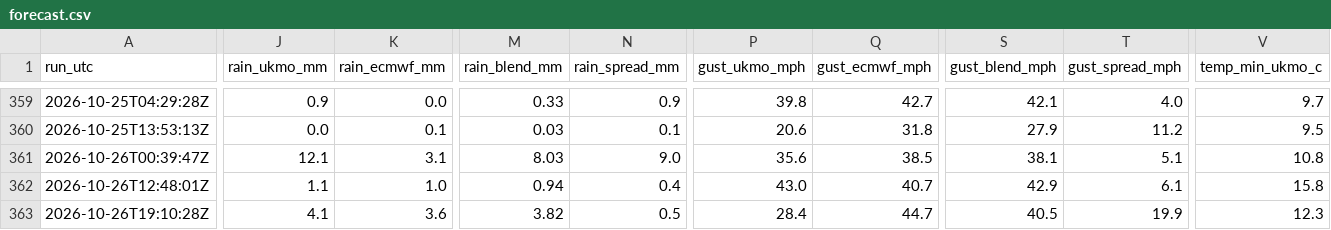
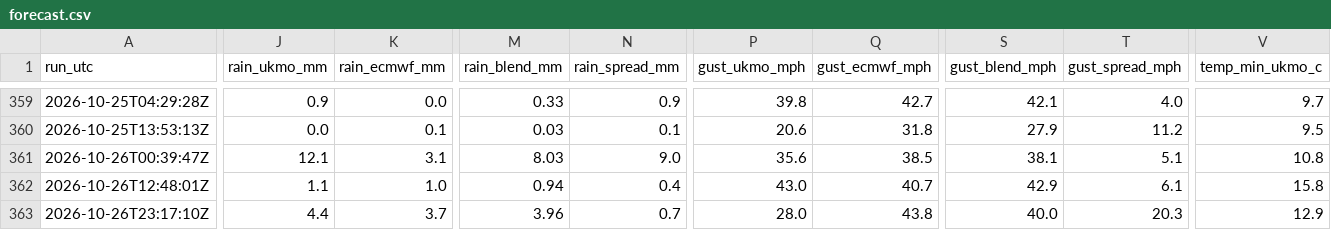
Before and after one commit to alivebe-a11y/weat, a CSV file: data/forecast.csv, drawn as a sheet; only a part is shown, gaps mark what is left out; the diff covers the shown part only; the diff names each change by its address in the sheet, - before the commit and + after, or states it on an @@ line.

```diff
--- a/data/forecast.csv
+++ b/data/forecast.csv
-A363 (run_utc): 2026-10-26T19:10:28Z
+A363 (run_utc): 2026-10-26T23:17:10Z
-J363 (rain_ukmo_mm): 4.1
+J363 (rain_ukmo_mm): 4.4
-K363 (rain_ecmwf_mm): 3.6
+K363 (rain_ecmwf_mm): 3.7
-M363 (rain_blend_mm): 3.82
+M363 (rain_blend_mm): 3.96
-N363 (rain_spread_mm): 0.5
+N363 (rain_spread_mm): 0.7
-P363 (gust_ukmo_mph): 28.4
+P363 (gust_ukmo_mph): 28.0
-Q363 (gust_ecmwf_mph): 44.7
+Q363 (gust_ecmwf_mph): 43.8
-S363 (gust_blend_mph): 40.5
+S363 (gust_blend_mph): 40.0
-T363 (gust_spread_mph): 19.9
+T363 (gust_spread_mph): 20.3
-V363 (temp_min_ukmo_c): 12.3
+V363 (temp_min_ukmo_c): 12.9
```
Also changed, not shown: 6 edited cells elsewhere in this file.
